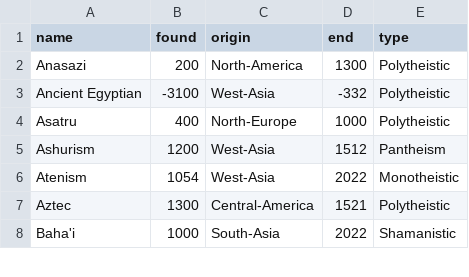
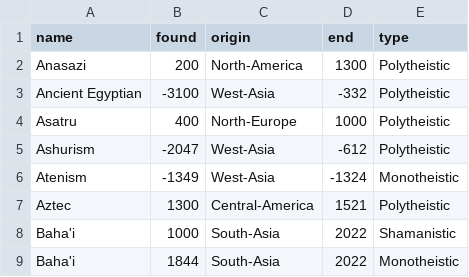
Before and after one commit to Gsevasto/Endangered-Religions, a CSV file: CulturesListV8NameOrder.csv, drawn as a sheet; only a part is shown; the diff covers the shown part only.

```diff
--- a/CulturesListV8NameOrder.csv
+++ b/CulturesListV8NameOrder.csv
@@ -4,5 +4,6 @@ Ancient Egyptian,-3100,West-Asia,-332,Polytheistic
 Asatru,400,North-Europe,1000,Polytheistic
-Ashurism,1200,West-Asia,1512,Pantheism
-Atenism,1054,West-Asia,2022,Monotheistic
+Ashurism,-2047,West-Asia,-612,Polytheistic
+Atenism,-1349,West-Asia,-1324,Monotheistic
 Aztec,1300,Central-America,1521,Polytheistic
 Baha'i,1000,South-Asia,2022,Shamanistic
+Baha'i,1844,South-Asia,2022,Monotheistic
```
Also changed, not shown: 1 added row, 2 removed rows and 17 edited cells elsewhere in this file, CulturesListV8.csv, CulturesListV8EndOrder.csv, 4 other files.
